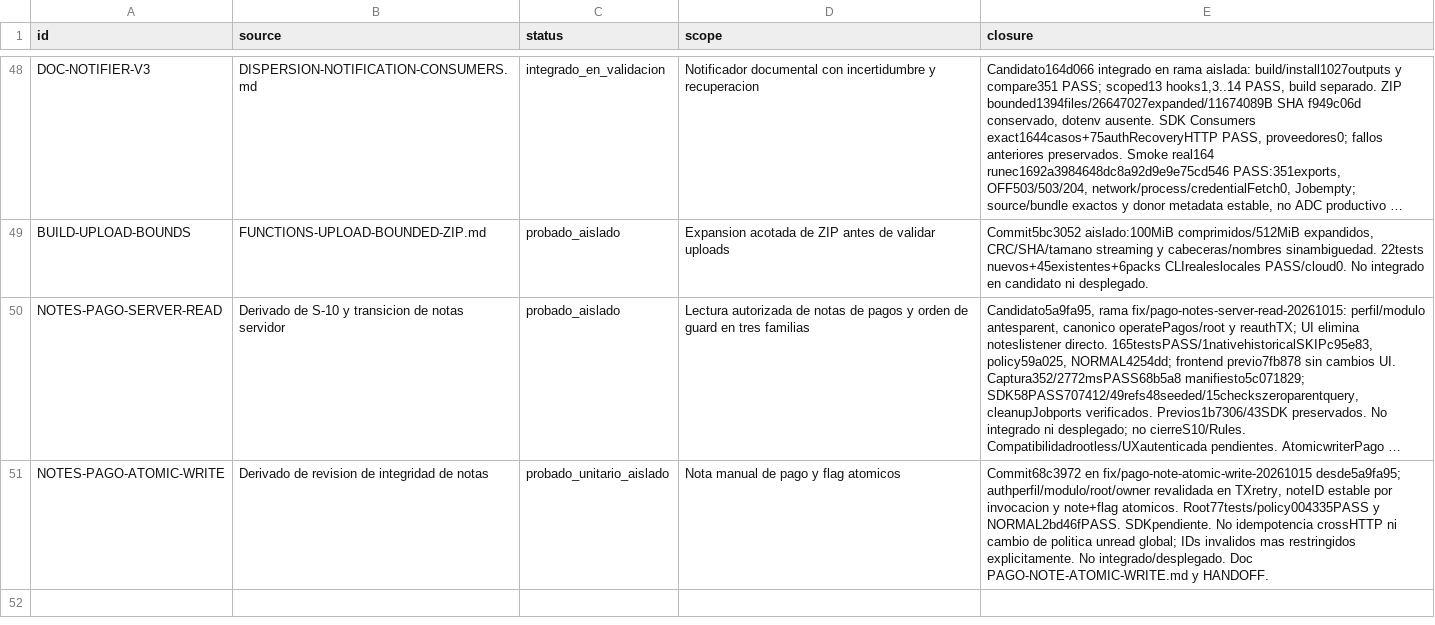
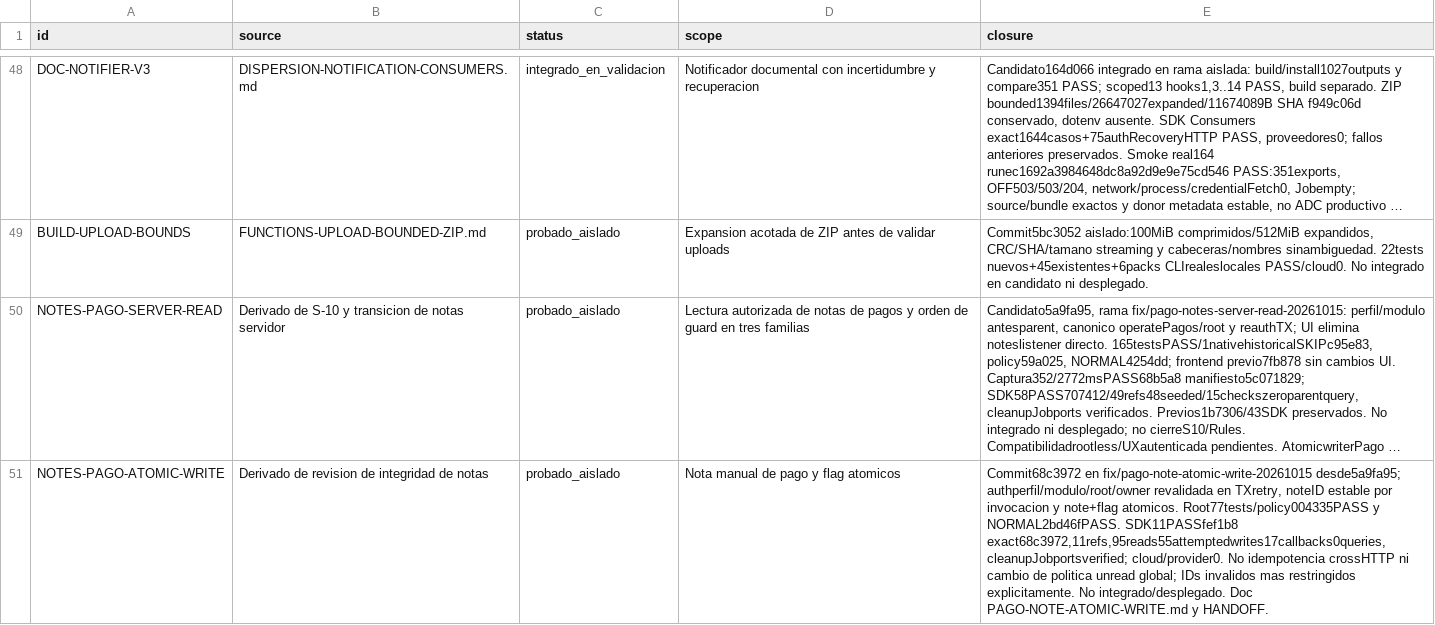
Before and after one commit to Fundiux/pay0, a CSV file: docs/remediation/2026-10-09/FINDINGS.csv, drawn as a sheet; only a part is shown, gaps mark what is left out; long unchanged cells end in …; the diff names each change by its address in the sheet, - before the commit and + after, or states it on an @@ line.

```diff
--- a/docs/remediation/2026-10-09/FINDINGS.csv
+++ b/docs/remediation/2026-10-09/FINDINGS.csv
-C51 (status): probado_unitario_aislado
+C51 (status): probado_aislado
-E51 (closure): …y NORMAL2bd46fPASS. SDKpendiente. No idempotencia…
+E51 (closure): …y NORMAL2bd46fPASS. SDK11PASSfef1b8 exact68c3972,11refs,95reads55attemptedwrites17callbacks0queries,cleanupJobportsverified; cloud/provider0. No idempotencia…
```
Also changed, not shown: 3 other files.
